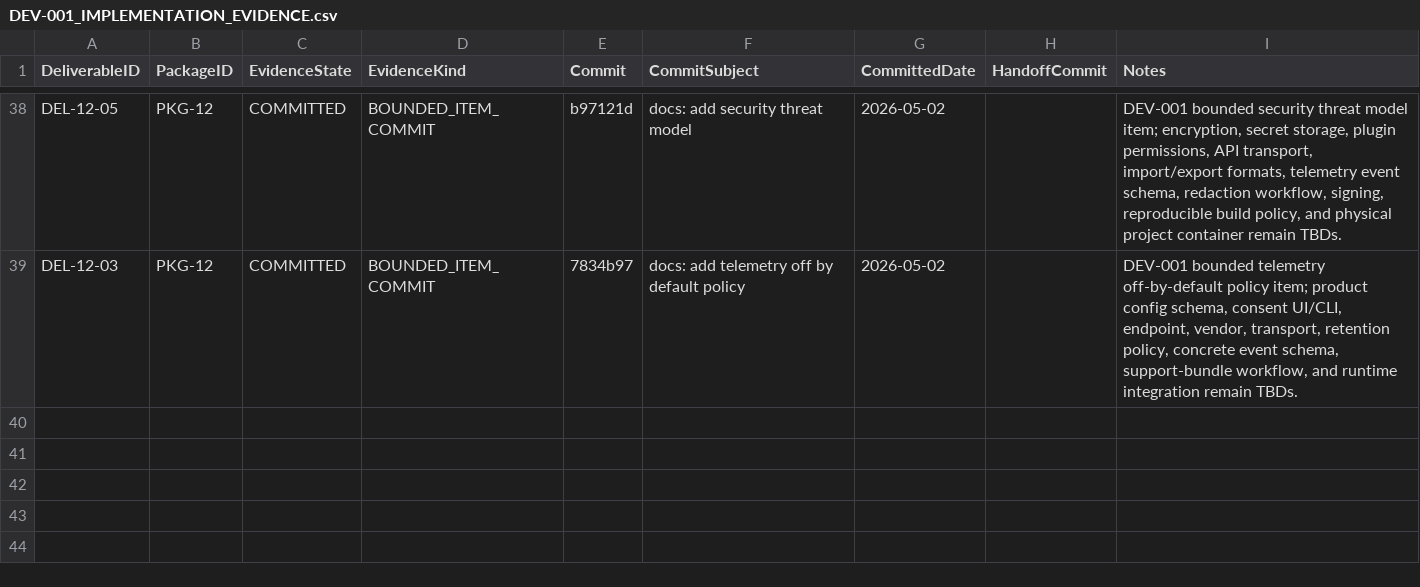
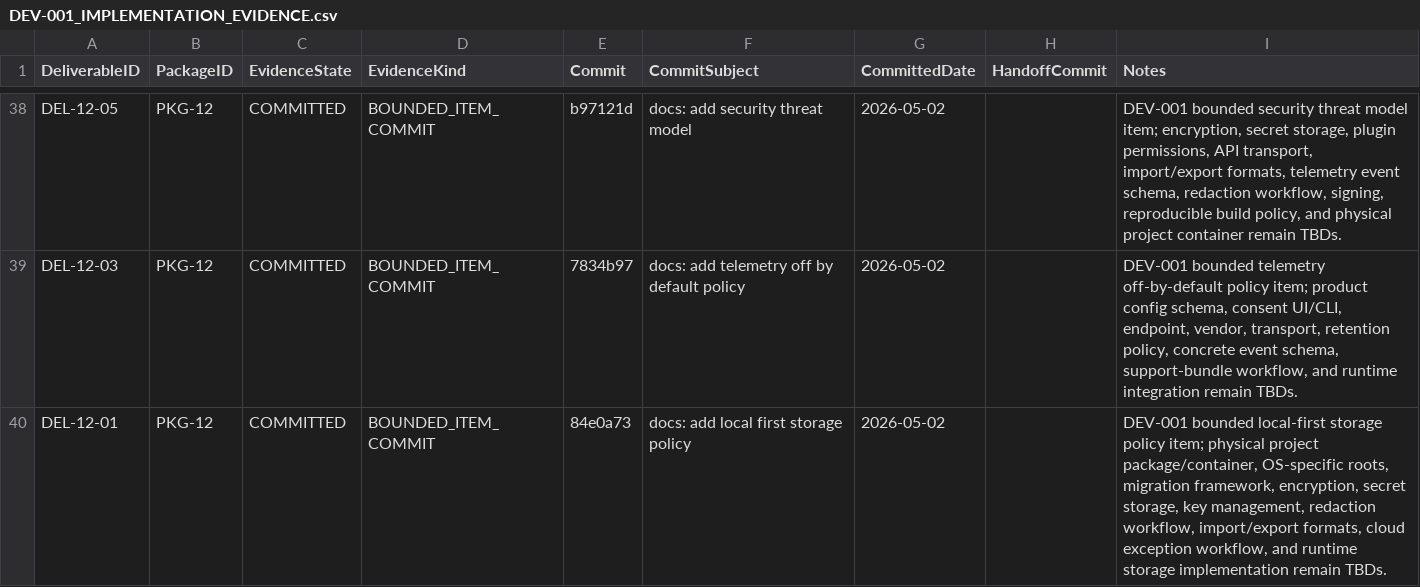
Before and after one commit to sgttomas/chirality-piping, a CSV file: execution/_Coordination/DEV-001_IMPLEMENTATION_EVIDENCE.csv, drawn as a sheet; only a part is shown, gaps mark what is left out.

Commit message:
coordination: record del-12-01 implementation evidence

```diff
--- a/execution/_Coordination/DEV-001_IMPLEMENTATION_EVIDENCE.csv
+++ b/execution/_Coordination/DEV-001_IMPLEMENTATION_EVIDENCE.csv
@@ -39 +39,2 @@ DEL-12-05,PKG-12,COMMITTED,BOUNDED_ITEM_COMMIT,b97121d,docs: add security threat
 DEL-12-03,PKG-12,COMMITTED,BOUNDED_ITEM_COMMIT,7834b97,docs: add telemetry off by default policy,2026-05-02,,"DEV-001 bounded telemetry off-by-default policy item; product config schema, consent UI/CLI, endpoint, vendor, transport, retention policy, concrete event schema, support-bundle workflow, and runtime integration remain TBDs."
+DEL-12-01,PKG-12,COMMITTED,BOUNDED_ITEM_COMMIT,84e0a73,docs: add local first storage policy,2026-05-02,,"DEV-001 bounded local-first storage policy item; physical project package/container, OS-specific roots, migration framework, encryption, secret storage, key management, redaction workflow, import/export formats, cloud exception workflow, and runtime storage implementation remain TBDs."
```
Also changed, not shown: execution/PKG-12_Security, Privacy, and Private Data Handling/1_Working/DEL-12-01_Local-first storage and private data paths/Dependencies.csv, execution/_Coordination/DEV-001_BLOCKER_QUEUE.csv, 3 other files.
